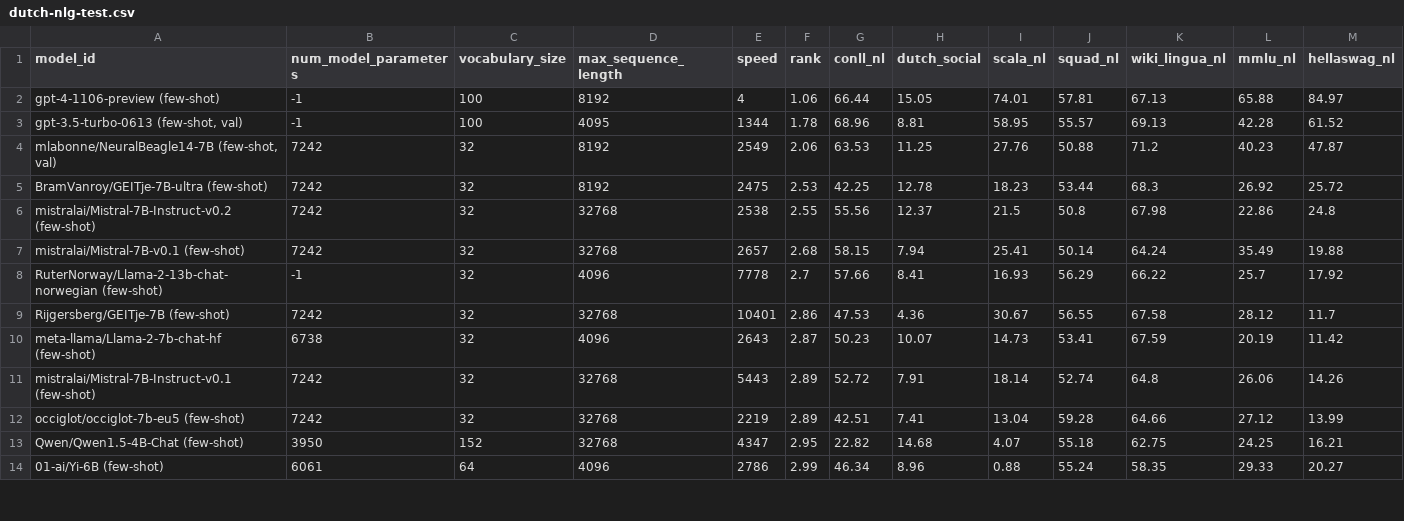
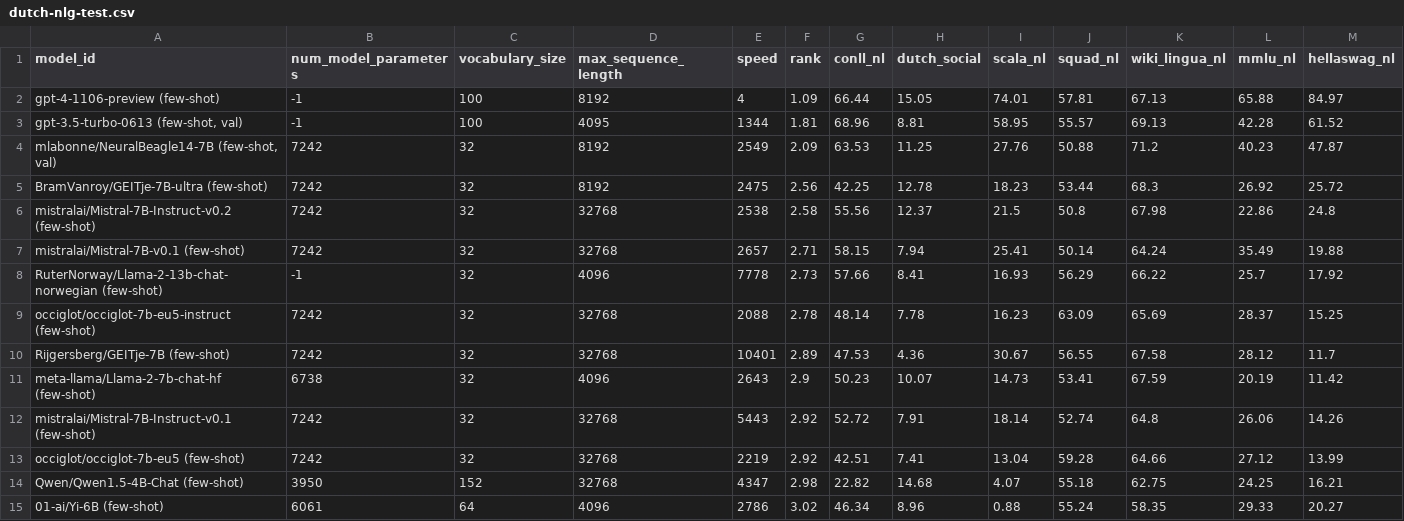
Before and after one commit to ScandEval/scandeval.github.io, a CSV file: dutch-nlg-test.csv, drawn as a sheet; only a part is shown; the diff covers the shown part only.

```diff
--- a/dutch-nlg-test.csv
+++ b/dutch-nlg-test.csv
@@ -1,14 +1,15 @@
 model_id,num_model_parameters,vocabulary_size,max_sequence_length,speed,rank,conll_nl,dutch_social,scala_nl,squad_nl,wiki_lingua_nl,mmlu_nl,hellaswag_nl
-gpt-4-1106-preview (few-shot),-1,100,8192,4,1.06,66.44,15.05,74.01,57.81,67.13,65.88,84.97
-"gpt-3.5-turbo-0613 (few-shot, val)",-1,100,4095,1344,1.78,68.96,8.81,58.95,55.57,69.13,42.28,61.52
-"mlabonne/NeuralBeagle14-7B (few-shot, val)",7242,32,8192,2549,2.06,63.53,11.25,27.76,50.88,71.2,40.23,47.87
-BramVanroy/GEITje-7B-ultra (few-shot),7242,32,8192,2475,2.53,42.25,12.78,18.23,53.44,68.3,26.92,25.72
-mistralai/Mistral-7B-Instruct-v0.2 (few-shot),7242,32,32768,2538,2.55,55.56,12.37,21.5,50.8,67.98,22.86,24.8
-mistralai/Mistral-7B-v0.1 (few-shot),7242,32,32768,2657,2.68,58.15,7.94,25.41,50.14,64.24,35.49,19.88
-RuterNorway/Llama-2-13b-chat-norwegian (few-shot),-1,32,4096,7778,2.7,57.66,8.41,16.93,56.29,66.22,25.7,17.92
-Rijgersberg/GEITje-7B (few-shot),7242,32,32768,10401,2.86,47.53,4.36,30.67,56.55,67.58,28.12,11.7
-meta-llama/Llama-2-7b-chat-hf (few-shot),6738,32,4096,2643,2.87,50.23,10.07,14.73,53.41,67.59,20.19,11.42
-mistralai/Mistral-7B-Instruct-v0.1 (few-shot),7242,32,32768,5443,2.89,52.72,7.91,18.14,52.74,64.8,26.06,14.26
-occiglot/occiglot-7b-eu5 (few-shot),7242,32,32768,2219,2.89,42.51,7.41,13.04,59.28,64.66,27.12,13.99
-Qwen/Qwen1.5-4B-Chat (few-shot),3950,152,32768,4347,2.95,22.82,14.68,4.07,55.18,62.75,24.25,16.21
-01-ai/Yi-6B (few-shot),6061,64,4096,2786,2.99,46.34,8.96,0.88,55.24,58.35,29.33,20.27
+gpt-4-1106-preview (few-shot),-1,100,8192,4,1.09,66.44,15.05,74.01,57.81,67.13,65.88,84.97
+"gpt-3.5-turbo-0613 (few-shot, val)",-1,100,4095,1344,1.81,68.96,8.81,58.95,55.57,69.13,42.28,61.52
+"mlabonne/NeuralBeagle14-7B (few-shot, val)",7242,32,8192,2549,2.09,63.53,11.25,27.76,50.88,71.2,40.23,47.87
+BramVanroy/GEITje-7B-ultra (few-shot),7242,32,8192,2475,2.56,42.25,12.78,18.23,53.44,68.3,26.92,25.72
+mistralai/Mistral-7B-Instruct-v0.2 (few-shot),7242,32,32768,2538,2.58,55.56,12.37,21.5,50.8,67.98,22.86,24.8
+mistralai/Mistral-7B-v0.1 (few-shot),7242,32,32768,2657,2.71,58.15,7.94,25.41,50.14,64.24,35.49,19.88
+RuterNorway/Llama-2-13b-chat-norwegian (few-shot),-1,32,4096,7778,2.73,57.66,8.41,16.93,56.29,66.22,25.7,17.92
+occiglot/occiglot-7b-eu5-instruct (few-shot),7242,32,32768,2088,2.78,48.14,7.78,16.23,63.09,65.69,28.37,15.25
+Rijgersberg/GEITje-7B (few-shot),7242,32,32768,10401,2.89,47.53,4.36,30.67,56.55,67.58,28.12,11.7
+meta-llama/Llama-2-7b-chat-hf (few-shot),6738,32,4096,2643,2.9,50.23,10.07,14.73,53.41,67.59,20.19,11.42
+mistralai/Mistral-7B-Instruct-v0.1 (few-shot),7242,32,32768,5443,2.92,52.72,7.91,18.14,52.74,64.8,26.06,14.26
+occiglot/occiglot-7b-eu5 (few-shot),7242,32,32768,2219,2.92,42.51,7.41,13.04,59.28,64.66,27.12,13.99
+Qwen/Qwen1.5-4B-Chat (few-shot),3950,152,32768,4347,2.98,22.82,14.68,4.07,55.18,62.75,24.25,16.21
+01-ai/Yi-6B (few-shot),6061,64,4096,2786,3.02,46.34,8.96,0.88,55.24,58.35,29.33,20.27
```
Also changed, not shown: 1 removed row and 13 edited cells elsewhere in this file, dutch-nlu-test.csv, 2 other files.
